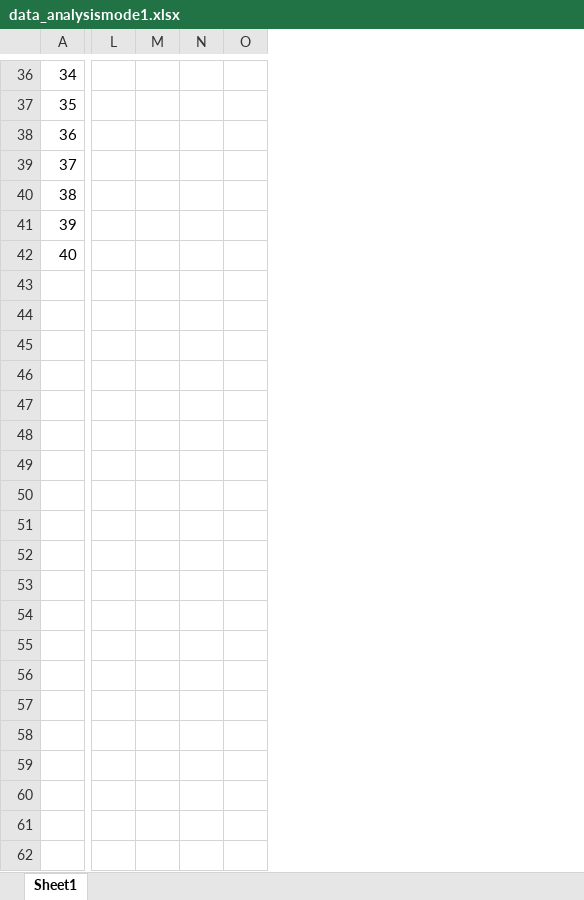
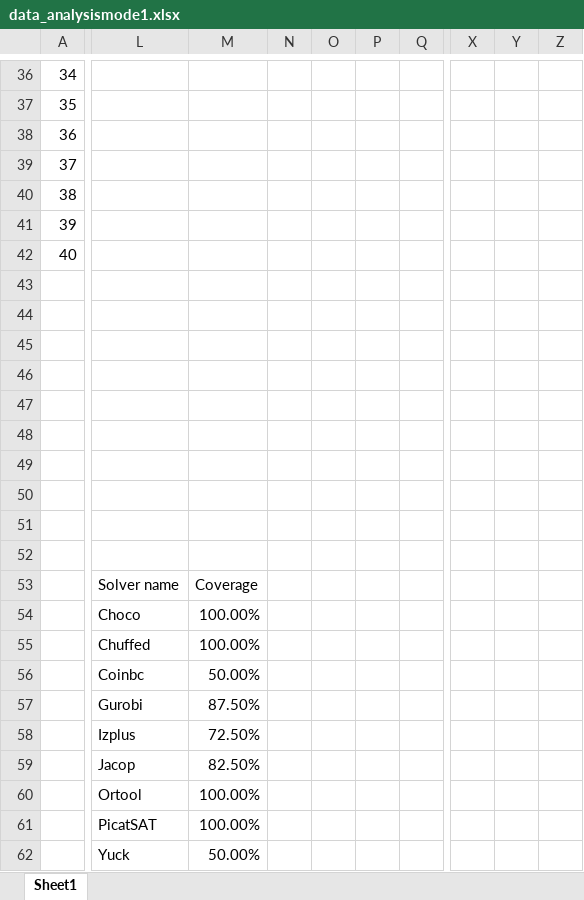
Before and after one commit to MingzhenAo/Constraint-Programming, an Excel workbook: ZIGZAGpuzzler/data_analysismode1.xlsx, sheet Sheet1, drawn as a sheet; only a part is shown, gaps mark what is left out; values as stored, in another font and other column widths than the file's, no borders; charts and pictures not drawn; removed rows and columns are numbered as before the commit, all else as after; rows hold the shown columns only; the diff covers the shown part only; the diff names each change by its address in the sheet, - before the commit and + after, or states it on an @@ line.

```diff
--- a/ZIGZAGpuzzler/data_analysismode1.xlsx (sheet Sheet1)
+++ b/ZIGZAGpuzzler/data_analysismode1.xlsx (sheet Sheet1)
-column L, empty
-column M, empty
-column N, empty
-column O, empty
+column L, empty
+column M, empty
+column N, empty
+column O, empty
+column P, empty
+column Q, empty
+column X, empty
+column Y, empty
+column Z, empty
+row 43: (empty)
+row 44: (empty)
+row 45: (empty)
+row 46: (empty)
+row 47: (empty)
+row 48: (empty)
+row 49: (empty)
+row 50: (empty)
+row 51: (empty)
+row 52: (empty)
+row 53:  | Solver name | Coverage
+row 54:  | Choco | 100.00%
+row 55:  | Chuffed | 100.00%
+row 56:  | Coinbc | 50.00%
+row 57:  | Gurobi | 87.50%
+row 58:  | Izplus | 72.50%
+row 59:  | Jacop | 82.50%
+row 60:  | Ortool | 100.00%
+row 61:  | PicatSAT | 100.00%
+row 62:  | Yuck | 50.00%
```
Also changed, not shown: 48 added rows and 2 removed columns elsewhere in this sheet, charts or pictures, IQtwist/data_analysis.xlsx, ZIGZAGpuzzler/data_analysismode2.xlsx, 3 other files.
